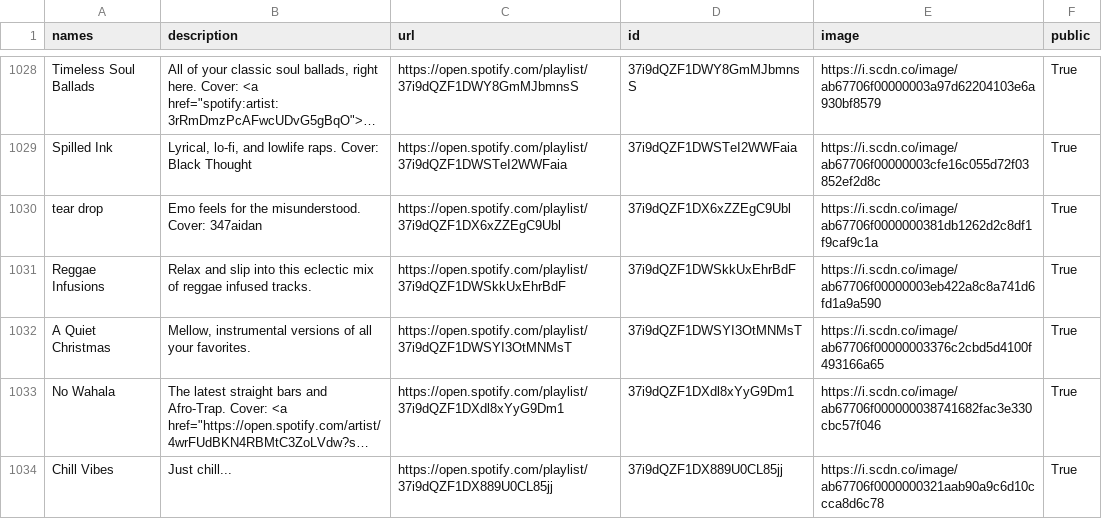
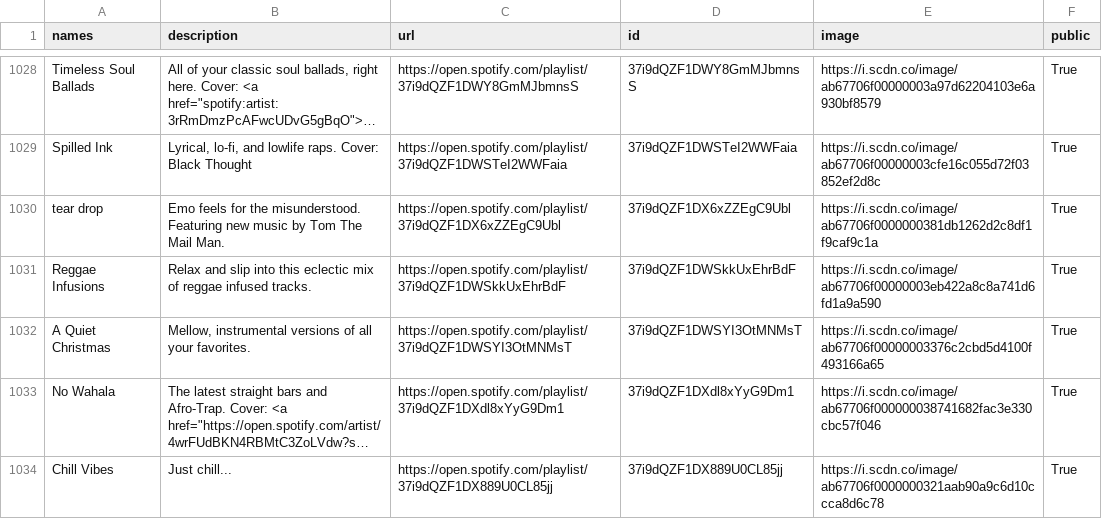
Before and after one commit to GrAMATO/Spotify_final, a CSV file: Testfolder/data_playlists.csv, drawn as a sheet; only a part is shown, gaps mark what is left out; long unchanged cells end in …; the diff names each change by its address in the sheet, - before the commit and + after, or states it on an @@ line.

Commit message:
update

```diff
--- a/Testfolder/data_playlists.csv
+++ b/Testfolder/data_playlists.csv
-B1030 (description): …the misunderstood. Cover: 347aidan
+B1030 (description): …the misunderstood. Featuring new music by Tom The Mail Man.
```
